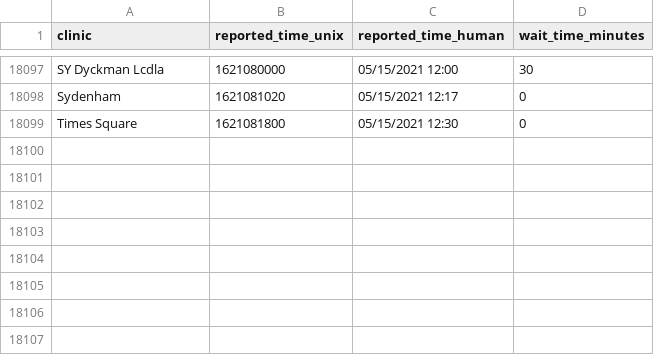
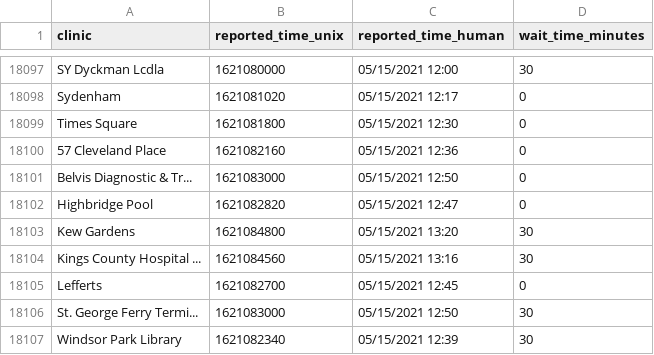
Before and after one commit to astoria-tech/nyc-covid19-testing-wait-times, a CSV file: wait-times.csv, drawn as a sheet; only a part is shown, gaps mark what is left out; the diff names each change by its address in the sheet, - before the commit and + after, or states it on an @@ line.

Commit message:
Latest wait times

```diff
--- a/wait-times.csv
+++ b/wait-times.csv
+row 18100: 57 Cleveland Place | 1621082160 | 05/15/2021 12:36 | 0
+row 18101: Belvis Diagnostic & Tr... | 1621083000 | 05/15/2021 12:50 | 0
+row 18102: Highbridge Pool | 1621082820 | 05/15/2021 12:47 | 0
+row 18103: Kew Gardens | 1621084800 | 05/15/2021 13:20 | 30
+row 18104: Kings County Hospital ... | 1621084560 | 05/15/2021 13:16 | 30
+row 18105: Lefferts | 1621082700 | 05/15/2021 12:45 | 0
+row 18106: St. George Ferry Termi... | 1621083000 | 05/15/2021 12:50 | 30
+row 18107: Windsor Park Library | 1621082340 | 05/15/2021 12:39 | 30
```
